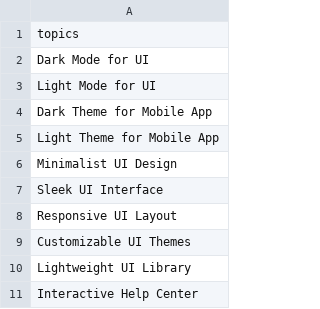
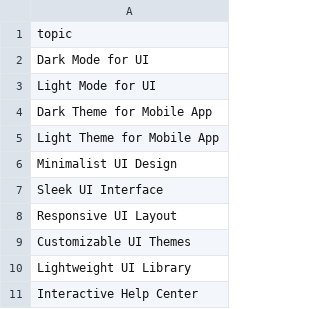
Before and after one commit to raghurana/ai-topic-modeller, a CSV file: backend/_csv/01-topics.csv, drawn as a sheet.

Commit message:
Refactor CSV topic header and update saveTopicsFromCsv method to align with new header format

```diff
--- a/backend/_csv/01-topics.csv
+++ b/backend/_csv/01-topics.csv
@@ -1,2 +1,2 @@
-topics
+topic
 Dark Mode for UI
```
Also changed, not shown: backend/_csv/02-topics.csv, 1 other file.
